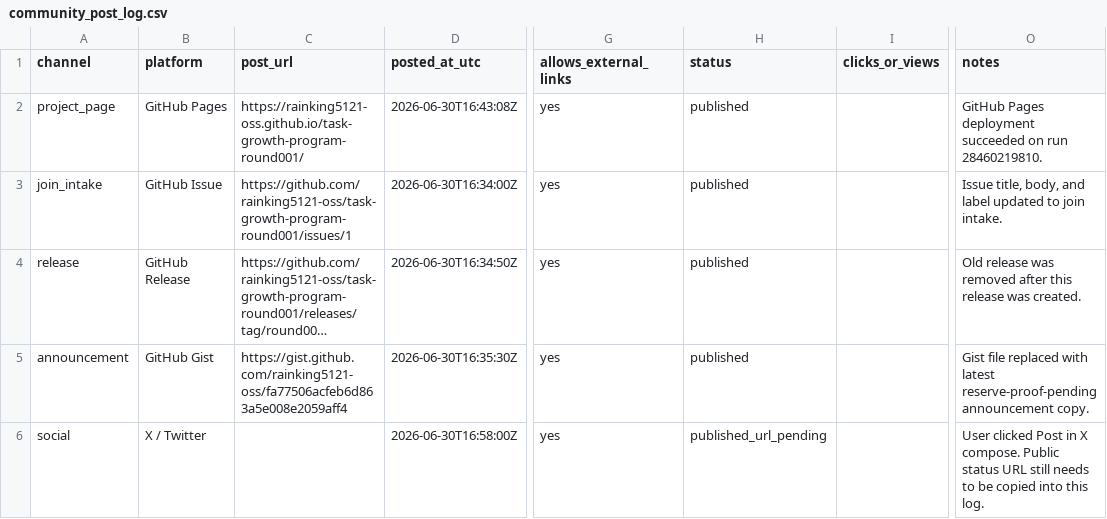
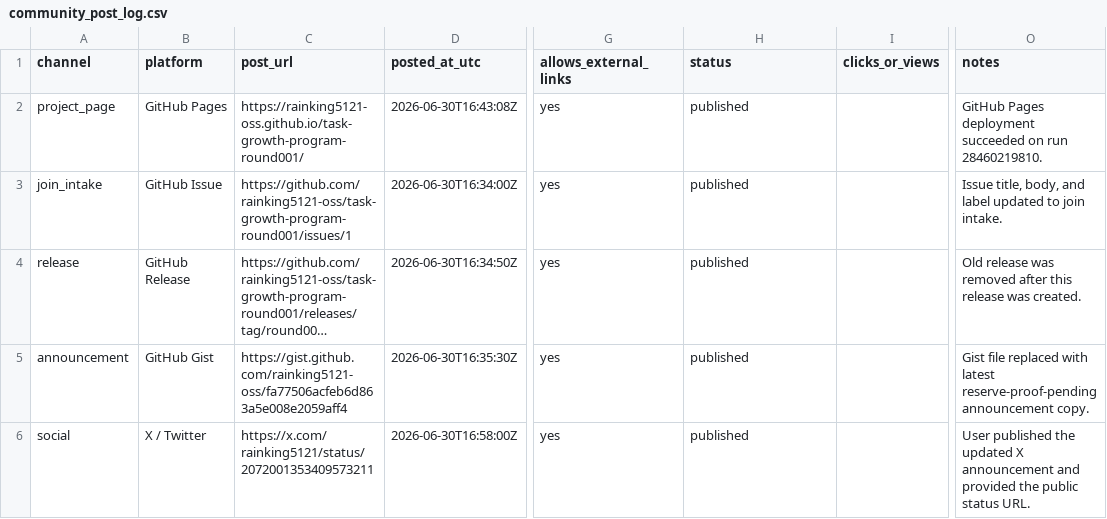
Before and after one commit to rainking5121-oss/task-growth-program-round001, a CSV file: community_post_log.csv, drawn as a sheet; only a part is shown, gaps mark what is left out; long unchanged cells end in …; the diff names each change by its address in the sheet, - before the commit and + after, or states it on an @@ line.

```diff
--- a/community_post_log.csv
+++ b/community_post_log.csv
-C6 (post_url): (empty)
+C6 (post_url): https://x.com/rainking5121/status/2072001353409573211
-H6 (status): published_url_pending
+H6 (status): published
-O6 (notes): User clicked Post in X compose. Public status URL still needs to be copied into this log.
+O6 (notes): User published the updated X announcement and provided the public status URL.
```
Also changed, not shown: 1 other file.
